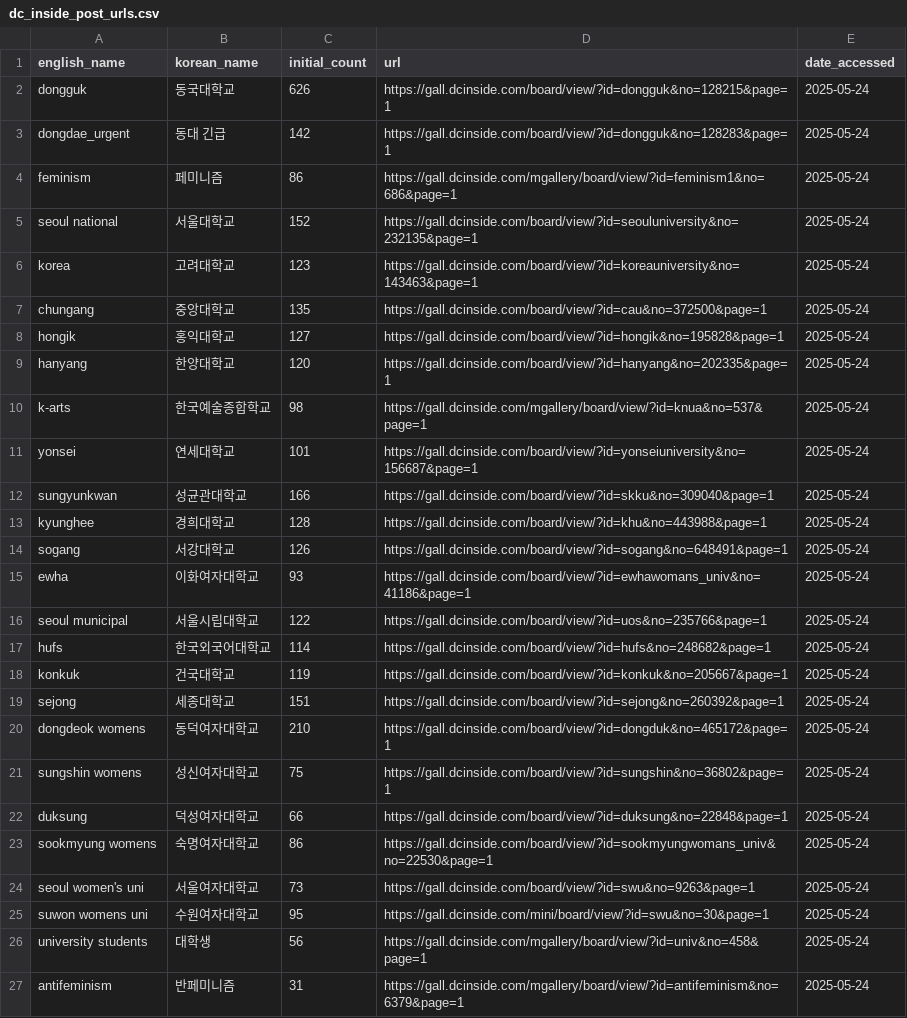
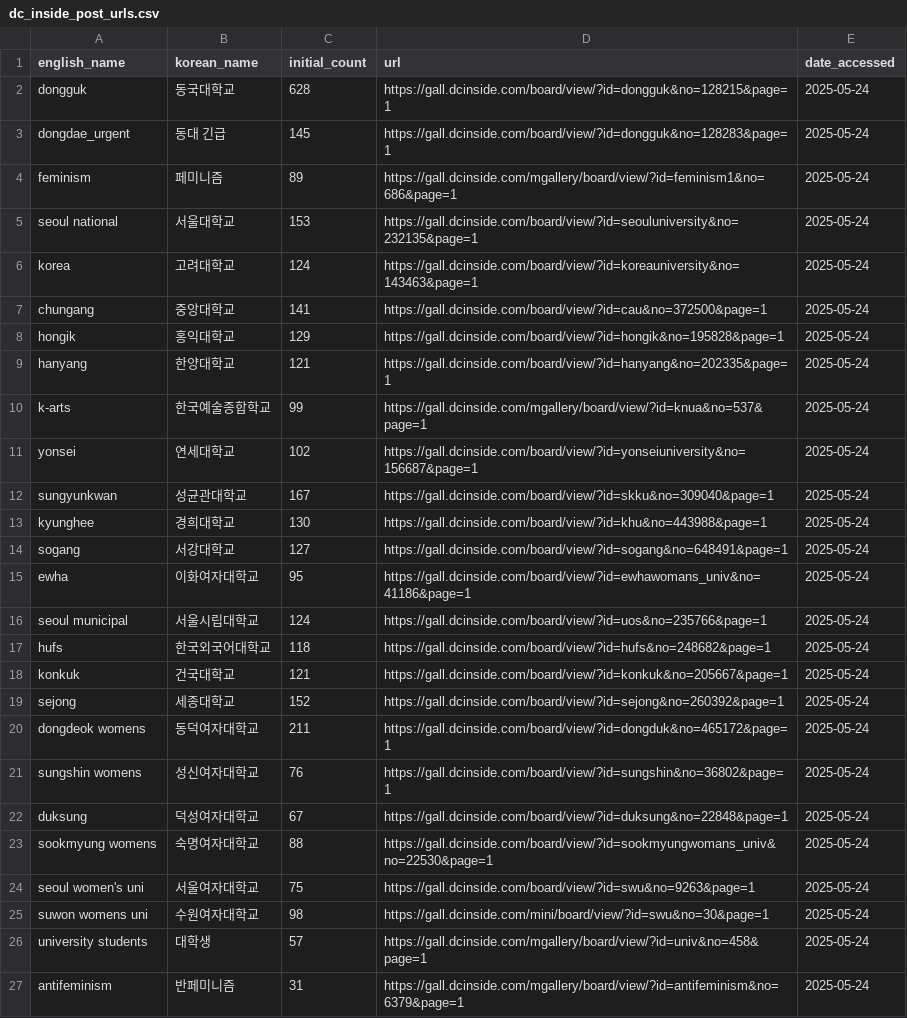
Before and after one commit to Gender-Watchdog/metoo2025_dashboard, a CSV file: sources/dc_inside_post_urls.csv, drawn as a sheet.

```diff
--- a/sources/dc_inside_post_urls.csv
+++ b/sources/dc_inside_post_urls.csv
@@ -1,27 +1,27 @@
 english_name,korean_name,initial_count,url,date_accessed
-dongguk,동국대학교,626,https://gall.dcinside.com/board/view/?id=dongguk&no=128215&page=1,2025-05-24
-dongdae_urgent,동대 긴급,142,https://gall.dcinside.com/board/view/?id=dongguk&no=128283&page=1,2025-05-24
-feminism,페미니즘,86,https://gall.dcinside.com/mgallery/board/view/?id=feminism1&no=686&page=1,2025-05-24
-seoul national,서울대학교,152,https://gall.dcinside.com/board/view/?id=seouluniversity&no=232135&page=1,2025-05-24
-korea,고려대학교,123,https://gall.dcinside.com/board/view/?id=koreauniversity&no=143463&page=1,2025-05-24
-chungang,중앙대학교,135,https://gall.dcinside.com/board/view/?id=cau&no=372500&page=1,2025-05-24
-hongik,홍익대학교,127,https://gall.dcinside.com/board/view/?id=hongik&no=195828&page=1,2025-05-24
-hanyang,한양대학교,120,https://gall.dcinside.com/board/view/?id=hanyang&no=202335&page=1,2025-05-24
-k-arts,한국예술종합학교,98,https://gall.dcinside.com/mgallery/board/view/?id=knua&no=537&page=1,2025-05-24
-yonsei,연세대학교,101,https://gall.dcinside.com/board/view/?id=yonseiuniversity&no=156687&page=1,2025-05-24
-sungyunkwan,성균관대학교,166,https://gall.dcinside.com/board/view/?id=skku&no=309040&page=1,2025-05-24
-kyunghee,경희대학교,128,https://gall.dcinside.com/board/view/?id=khu&no=443988&page=1,2025-05-24
-sogang,서강대학교,126,https://gall.dcinside.com/board/view/?id=sogang&no=648491&page=1,2025-05-24
-ewha,이화여자대학교,93,https://gall.dcinside.com/board/view/?id=ewhawomans_univ&no=41186&page=1,2025-05-24
-seoul municipal,서울시립대학교,122,https://gall.dcinside.com/board/view/?id=uos&no=235766&page=1,2025-05-24
-hufs,한국외국어대학교,114,https://gall.dcinside.com/board/view/?id=hufs&no=248682&page=1,2025-05-24
-konkuk,건국대학교,119,https://gall.dcinside.com/board/view/?id=konkuk&no=205667&page=1,2025-05-24
-sejong,세종대학교,151,https://gall.dcinside.com/board/view/?id=sejong&no=260392&page=1,2025-05-24
-dongdeok womens,동덕여자대학교,210,https://gall.dcinside.com/board/view/?id=dongduk&no=465172&page=1,2025-05-24
-sungshin womens,성신여자대학교,75,https://gall.dcinside.com/board/view/?id=sungshin&no=36802&page=1,2025-05-24
-duksung,덕성여자대학교,66,https://gall.dcinside.com/board/view/?id=duksung&no=22848&page=1,2025-05-24
-sookmyung womens,숙명여자대학교,86,https://gall.dcinside.com/board/view/?id=sookmyungwomans_univ&no=22530&page=1,2025-05-24
-seoul women's uni,서울여자대학교,73,https://gall.dcinside.com/board/view/?id=swu&no=9263&page=1,2025-05-24
-suwon womens uni,수원여자대학교,95,https://gall.dcinside.com/mini/board/view/?id=swu&no=30&page=1,2025-05-24
-university students,대학생,56,https://gall.dcinside.com/mgallery/board/view/?id=univ&no=458&page=1,2025-05-24
+dongguk,동국대학교,628,https://gall.dcinside.com/board/view/?id=dongguk&no=128215&page=1,2025-05-24
+dongdae_urgent,동대 긴급,145,https://gall.dcinside.com/board/view/?id=dongguk&no=128283&page=1,2025-05-24
+feminism,페미니즘,89,https://gall.dcinside.com/mgallery/board/view/?id=feminism1&no=686&page=1,2025-05-24
+seoul national,서울대학교,153,https://gall.dcinside.com/board/view/?id=seouluniversity&no=232135&page=1,2025-05-24
+korea,고려대학교,124,https://gall.dcinside.com/board/view/?id=koreauniversity&no=143463&page=1,2025-05-24
+chungang,중앙대학교,141,https://gall.dcinside.com/board/view/?id=cau&no=372500&page=1,2025-05-24
+hongik,홍익대학교,129,https://gall.dcinside.com/board/view/?id=hongik&no=195828&page=1,2025-05-24
+hanyang,한양대학교,121,https://gall.dcinside.com/board/view/?id=hanyang&no=202335&page=1,2025-05-24
+k-arts,한국예술종합학교,99,https://gall.dcinside.com/mgallery/board/view/?id=knua&no=537&page=1,2025-05-24
+yonsei,연세대학교,102,https://gall.dcinside.com/board/view/?id=yonseiuniversity&no=156687&page=1,2025-05-24
+sungyunkwan,성균관대학교,167,https://gall.dcinside.com/board/view/?id=skku&no=309040&page=1,2025-05-24
+kyunghee,경희대학교,130,https://gall.dcinside.com/board/view/?id=khu&no=443988&page=1,2025-05-24
+sogang,서강대학교,127,https://gall.dcinside.com/board/view/?id=sogang&no=648491&page=1,2025-05-24
+ewha,이화여자대학교,95,https://gall.dcinside.com/board/view/?id=ewhawomans_univ&no=41186&page=1,2025-05-24
+seoul municipal,서울시립대학교,124,https://gall.dcinside.com/board/view/?id=uos&no=235766&page=1,2025-05-24
+hufs,한국외국어대학교,118,https://gall.dcinside.com/board/view/?id=hufs&no=248682&page=1,2025-05-24
+konkuk,건국대학교,121,https://gall.dcinside.com/board/view/?id=konkuk&no=205667&page=1,2025-05-24
+sejong,세종대학교,152,https://gall.dcinside.com/board/view/?id=sejong&no=260392&page=1,2025-05-24
+dongdeok womens,동덕여자대학교,211,https://gall.dcinside.com/board/view/?id=dongduk&no=465172&page=1,2025-05-24
+sungshin womens,성신여자대학교,76,https://gall.dcinside.com/board/view/?id=sungshin&no=36802&page=1,2025-05-24
+duksung,덕성여자대학교,67,https://gall.dcinside.com/board/view/?id=duksung&no=22848&page=1,2025-05-24
+sookmyung womens,숙명여자대학교,88,https://gall.dcinside.com/board/view/?id=sookmyungwomans_univ&no=22530&page=1,2025-05-24
+seoul women's uni,서울여자대학교,75,https://gall.dcinside.com/board/view/?id=swu&no=9263&page=1,2025-05-24
+suwon womens uni,수원여자대학교,98,https://gall.dcinside.com/mini/board/view/?id=swu&no=30&page=1,2025-05-24
+university students,대학생,57,https://gall.dcinside.com/mgallery/board/view/?id=univ&no=458&page=1,2025-05-24
 antifeminism,반페미니즘,31,https://gall.dcinside.com/mgallery/board/view/?id=antifeminism&no=6379&page=1,2025-05-24
```
Also changed, not shown: sources/university_data_current.csv, 1 other file.
